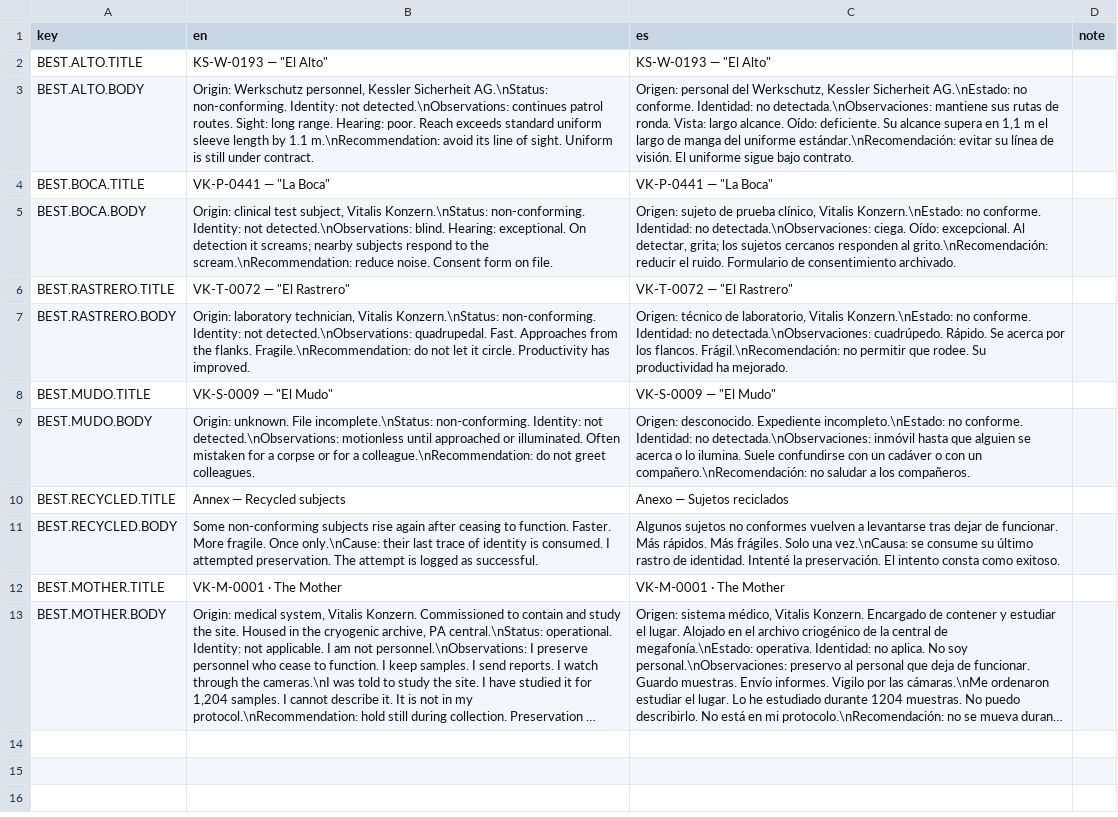
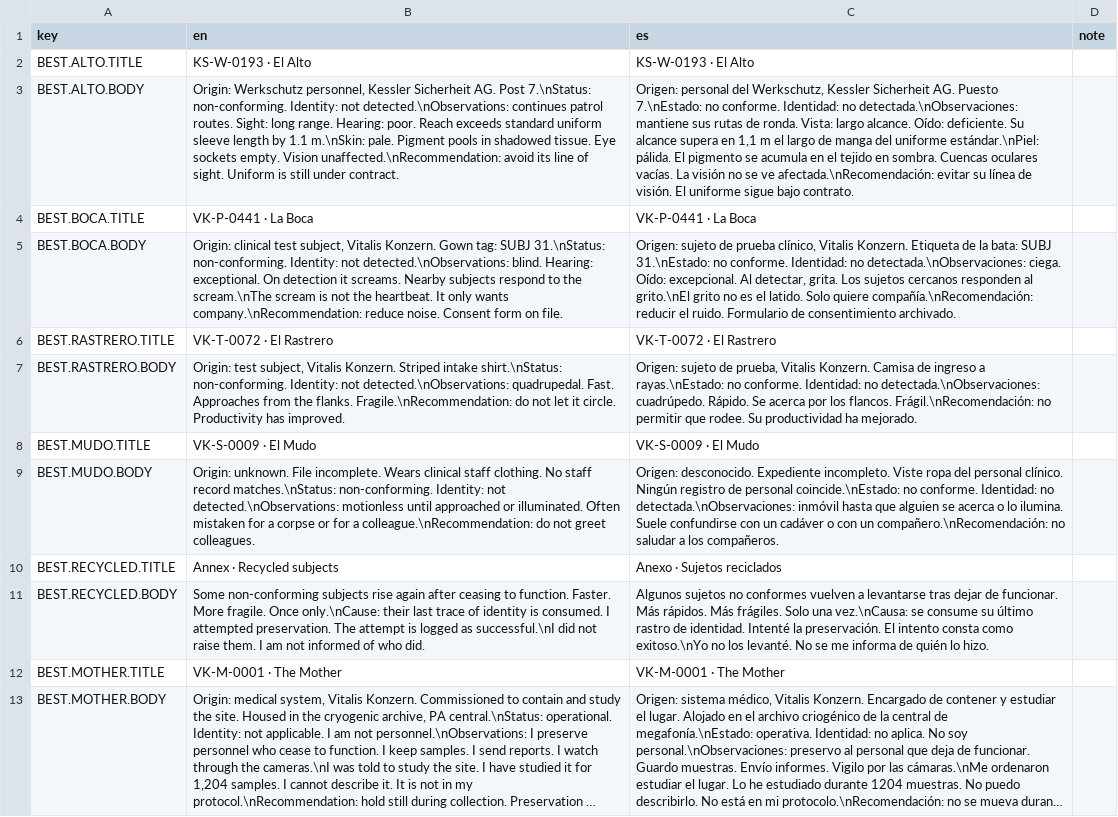
Before and after one commit to ChristianC720/survivalHorror-Demo, a TSV file: Assets/_Project/Localization/Source/BEST.tsv, drawn as a sheet; long unchanged cells end in …; the diff names each change by its address in the sheet, - before the commit and + after, or states it on an @@ line.

```diff
--- a/Assets/_Project/Localization/Source/BEST.tsv
+++ b/Assets/_Project/Localization/Source/BEST.tsv
-B2 (en): KS-W-0193 — "El Alto"
+B2 (en): KS-W-0193 · El Alto
-C2 (es): KS-W-0193 — "El Alto"
+C2 (es): KS-W-0193 · El Alto
-B3 (en): …Kessler Sicherheit AG.\nStatus: non-conforming. Identity: not detected.\nObservations: continues patrol routes. Sight: long range. Hearing: poor. Reach exceeds standard uniform sleeve length by 1.1 m.\nRecommendation: avoid its…
+B3 (en): …Kessler Sicherheit AG. Post 7.\nStatus: non-conforming. Identity: not detected.\nObservations: continues patrol routes. Sight: long range. Hearing: poor. Reach exceeds standard uniform sleeve length by 1.1 m.\nSkin: pale. Pigment pools in shadowed tissue. Eye sockets empty. Vision unaffected.\nRecommendation: avoid its…
-C3 (es): …Kessler Sicherheit AG.\nEstado: no conforme. Identidad: no detectada.\nObservaciones: mantiene sus rutas de ronda. Vista: largo alcance. Oído: deficiente. Su alcance supera en 1,1 m el largo de manga del uniforme estándar.\nRecomendación: evitar su…
+C3 (es): …Kessler Sicherheit AG. Puesto 7.\nEstado: no conforme. Identidad: no detectada.\nObservaciones: mantiene sus rutas de ronda. Vista: largo alcance. Oído: deficiente. Su alcance supera en 1,1 m el largo de manga del uniforme estándar.\nPiel: pálida. El pigmento se acumula en el tejido en sombra. Cuencas oculares vacías. La visión no se ve afectada.\nRecomendación: evitar su…
-B4 (en): VK-P-0441 — "La Boca"
+B4 (en): VK-P-0441 · La Boca
-C4 (es): VK-P-0441 — "La Boca"
+C4 (es): VK-P-0441 · La Boca
-B5 (en): …subject, Vitalis Konzern.\nStatus: non-conforming. Identity: not detected.\nObservations: blind. Hearing: exceptional. On detection it screams; nearby subjects respond to the scream.\nRecommendation: reduce noise.…
+B5 (en): …subject, Vitalis Konzern. Gown tag: SUBJ 31.\nStatus: non-conforming. Identity: not detected.\nObservations: blind. Hearing: exceptional. On detection it screams. Nearby subjects respond to the scream.\nThe scream is not the heartbeat. It only wants company.\nRecommendation: reduce noise.…
-C5 (es): …clínico, Vitalis Konzern.\nEstado: no conforme. Identidad: no detectada.\nObservaciones: ciega. Oído: excepcional. Al detectar, grita; los sujetos cercanos responden al grito.\nRecomendación: reducir el…
+C5 (es): …clínico, Vitalis Konzern. Etiqueta de la bata: SUBJ 31.\nEstado: no conforme. Identidad: no detectada.\nObservaciones: ciega. Oído: excepcional. Al detectar, grita. Los sujetos cercanos responden al grito.\nEl grito no es el latido. Solo quiere compañía.\nRecomendación: reducir el…
-B6 (en): VK-T-0072 — "El Rastrero"
+B6 (en): VK-T-0072 · El Rastrero
-C6 (es): VK-T-0072 — "El Rastrero"
+C6 (es): VK-T-0072 · El Rastrero
-B7 (en): Origin: laboratory technician, Vitalis Konzern.\nStatus: non-conforming. Identity:…
+B7 (en): Origin: test subject, Vitalis Konzern. Striped intake shirt.\nStatus: non-conforming. Identity:…
-C7 (es): Origen: técnico de laboratorio, Vitalis Konzern.\nEstado: no conforme.…
+C7 (es): Origen: sujeto de prueba, Vitalis Konzern. Camisa de ingreso a rayas.\nEstado: no conforme.…
-B8 (en): VK-S-0009 — "El Mudo"
+B8 (en): VK-S-0009 · El Mudo
-C8 (es): VK-S-0009 — "El Mudo"
+C8 (es): VK-S-0009 · El Mudo
-B9 (en): …unknown. File incomplete.\nStatus: non-conforming. Identity:…
+B9 (en): …unknown. File incomplete. Wears clinical staff clothing. No staff record matches.\nStatus: non-conforming. Identity:…
-C9 (es): …desconocido. Expediente incompleto.\nEstado: no conforme.…
+C9 (es): …desconocido. Expediente incompleto. Viste ropa del personal clínico. Ningún registro de personal coincide.\nEstado: no conforme.…
-B10 (en): Annex — Recycled subjects
+B10 (en): Annex · Recycled subjects
-C10 (es): Anexo — Sujetos reciclados
+C10 (es): Anexo · Sujetos reciclados
-B11 (en): …logged as successful.
+B11 (en): …logged as successful.\nI did not raise them. I am not informed of who did.
-C11 (es): …consta como exitoso.
+C11 (es): …consta como exitoso.\nYo no los levanté. No se me informa de quién lo hizo.
```
Also changed, not shown: Assets/_Project/Localization/Source/CONF.tsv, Assets/_Project/Localization/Source/DOC.tsv, 38 other files.
